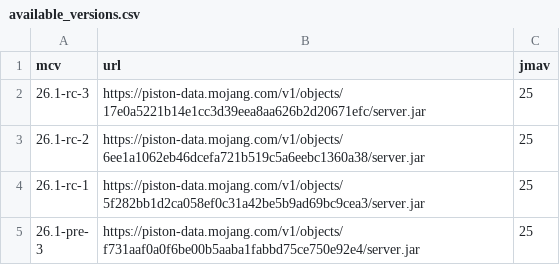
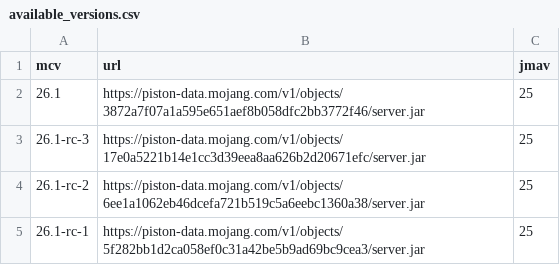
Before and after one commit to df78mods/mc-java-vanilla-server-docker, a CSV file: available_versions.csv, drawn as a sheet; only a part is shown; the shorter side is filled out with more unchanged rows; the diff names each change by its address in the sheet, - before the commit and + after, or states it on an @@ line.

```diff
--- a/available_versions.csv
+++ b/available_versions.csv
+row 2: 26.1 | https://piston-data.mojang.com/v1/objects/3872a7f07a1a595e651aef8b058dfc2bb3772f46/server.jar | 25
```
